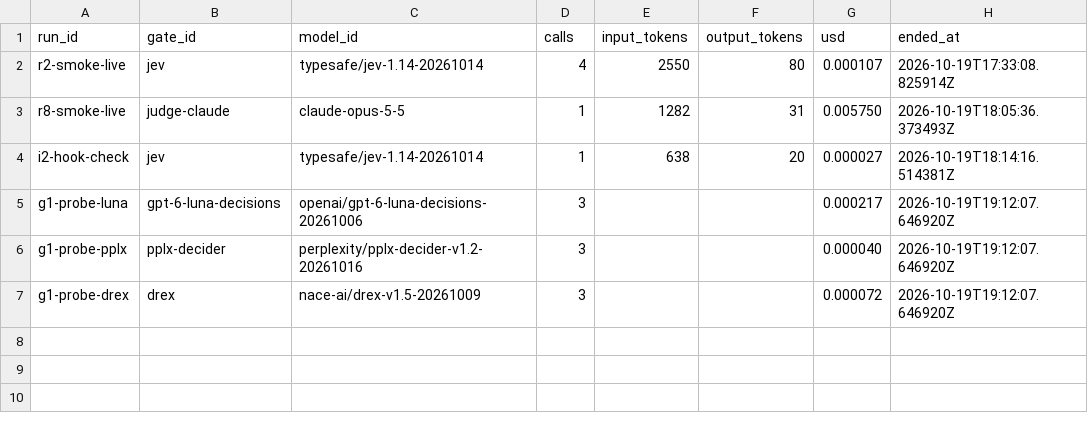
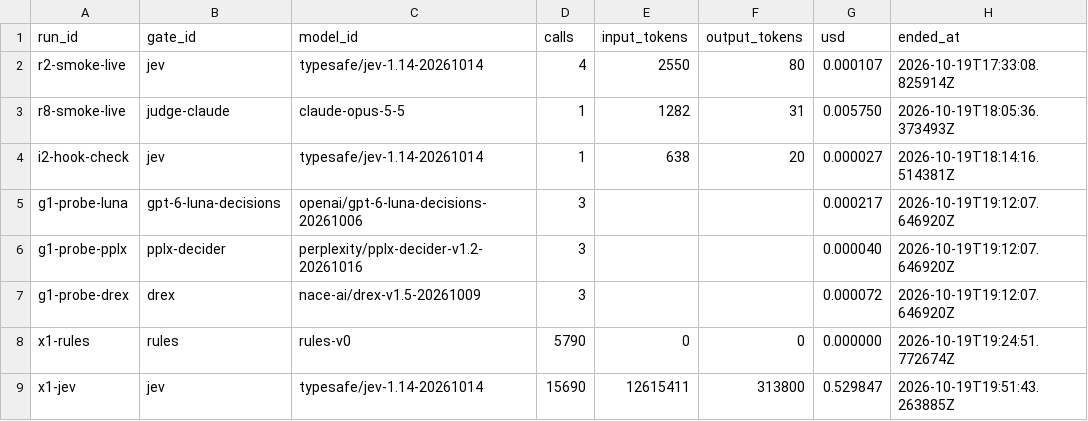
Before and after one commit to Token-Waste-Group/gate-probe, a CSV file: results/spend.csv, drawn as a sheet.

```diff
--- a/results/spend.csv
+++ b/results/spend.csv
@@ -7 +7,3 @@ g1-probe-pplx,pplx-decider,perplexity/pplx-decider-v1.2-20261016,3,,,0.000040,20
 g1-probe-drex,drex,nace-ai/drex-v1.5-20261009,3,,,0.000072,2026-10-19T19:12:07.646920Z
+x1-rules,rules,rules-v0,5790,0,0,0.000000,2026-10-19T19:24:51.772674Z
+x1-jev,jev,typesafe/jev-1.14-20261014,15690,12615411,313800,0.529847,2026-10-19T19:51:43.263885Z
```
Also changed, not shown: 11 other files.
